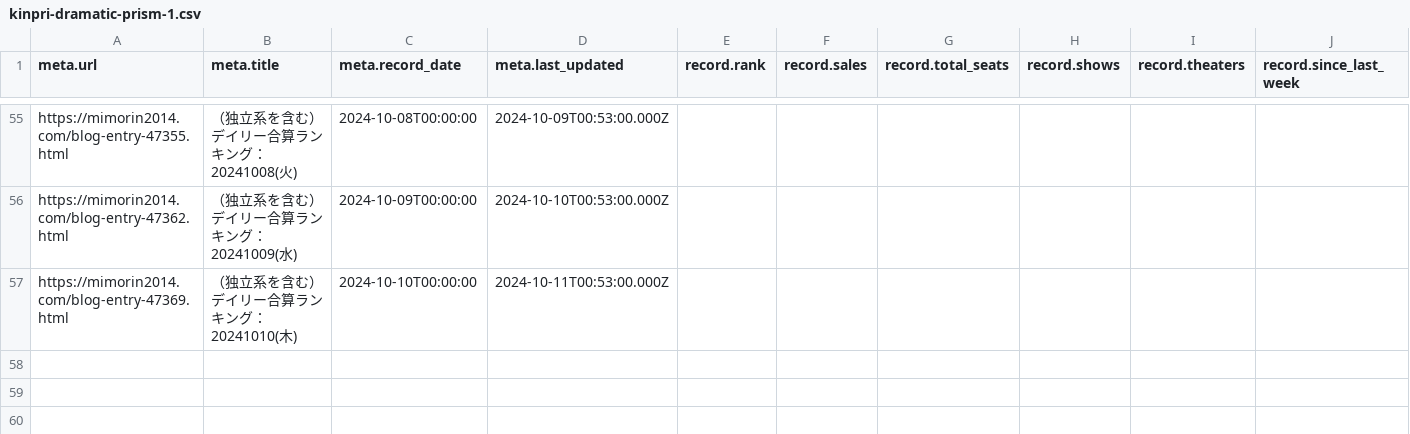
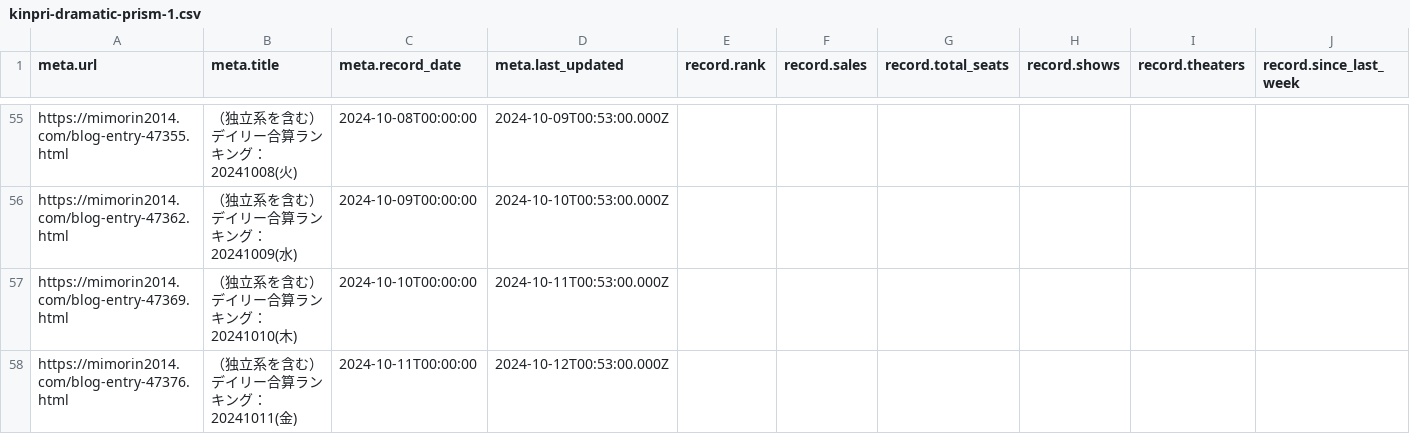
Before and after one commit to sakuramochi0/kinpri-and-pretty-series-box-office-watcher, a CSV file: data/converted/kinpri-dramatic-prism-1.csv, drawn as a sheet; only a part is shown, gaps mark what is left out; rows hold the shown columns only; the diff names each change by its address in the sheet, - before the commit and + after, or states it on an @@ line.

```diff
--- a/data/converted/kinpri-dramatic-prism-1.csv
+++ b/data/converted/kinpri-dramatic-prism-1.csv
+row 58: https://mimorin2014.com/blog-entry-47376.html | （独立系を含む）デイリー合算ランキング：20241011(金) | 2024-10-11T00:00:00 | 2024-10-12T00:53:00.000Z
```
Also changed, not shown: 5 other files.
